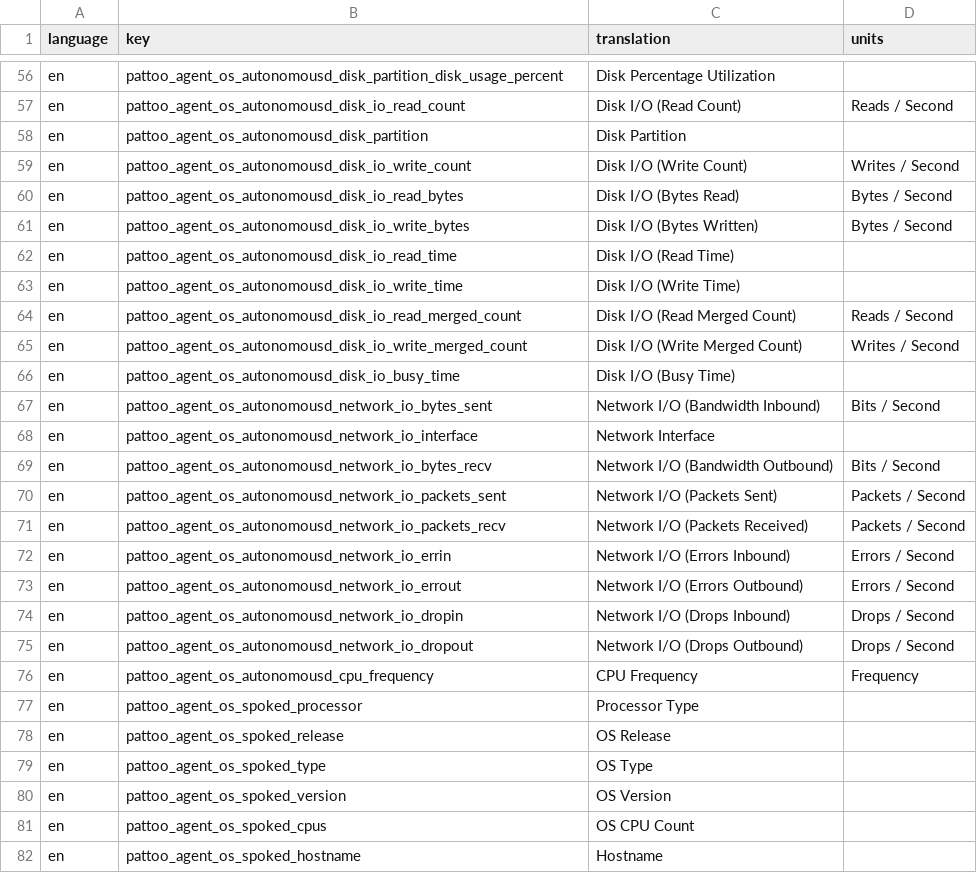
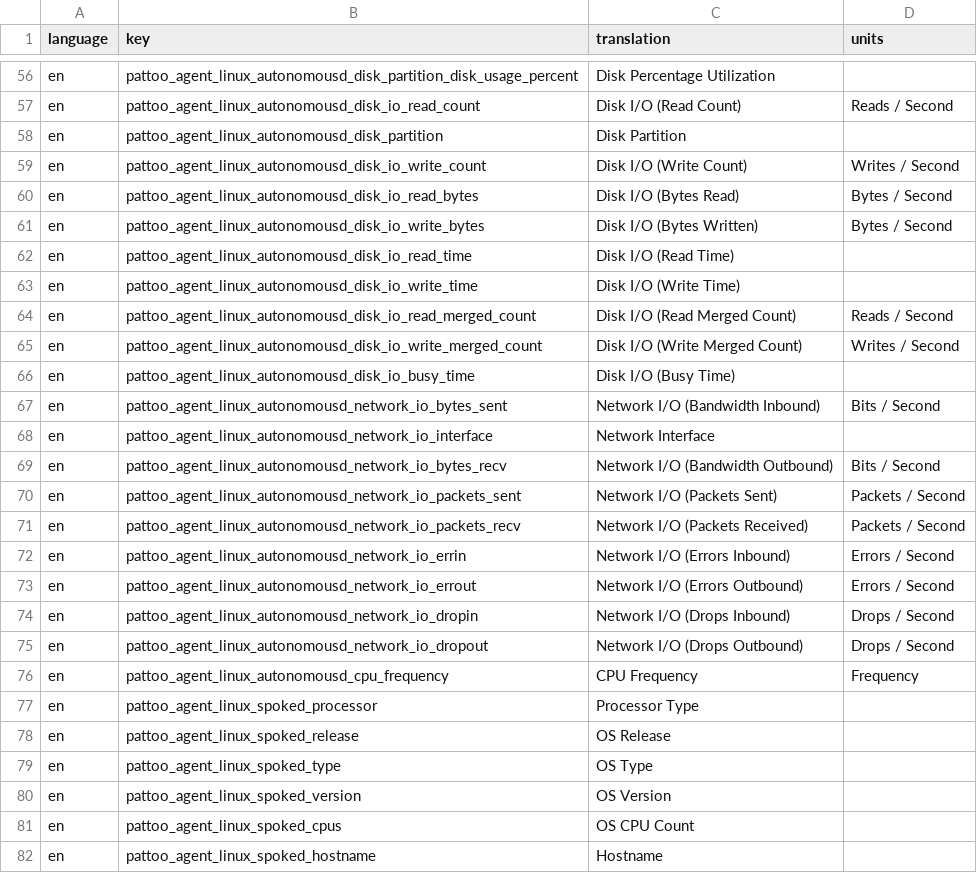
Before and after one commit to PalisadoesFoundation/pattoo, a CSV file: examples/language/pattoo_agent_os_d.csv, drawn as a sheet; only a part is shown, gaps mark what is left out; the diff covers the shown part only; the diff names each change by its address in the sheet, - before the commit and + after, or states it on an @@ line.

```diff
--- a/examples/language/pattoo_agent_os_d.csv
+++ b/examples/language/pattoo_agent_os_d.csv
-B56 (key): pattoo_agent_os_autonomousd_disk_partition_disk_usage_percent
+B56 (key): pattoo_agent_linux_autonomousd_disk_partition_disk_usage_percent
-B57 (key): pattoo_agent_os_autonomousd_disk_io_read_count
+B57 (key): pattoo_agent_linux_autonomousd_disk_io_read_count
-B58 (key): pattoo_agent_os_autonomousd_disk_partition
+B58 (key): pattoo_agent_linux_autonomousd_disk_partition
-B59 (key): pattoo_agent_os_autonomousd_disk_io_write_count
+B59 (key): pattoo_agent_linux_autonomousd_disk_io_write_count
-B60 (key): pattoo_agent_os_autonomousd_disk_io_read_bytes
+B60 (key): pattoo_agent_linux_autonomousd_disk_io_read_bytes
-B61 (key): pattoo_agent_os_autonomousd_disk_io_write_bytes
+B61 (key): pattoo_agent_linux_autonomousd_disk_io_write_bytes
-B62 (key): pattoo_agent_os_autonomousd_disk_io_read_time
+B62 (key): pattoo_agent_linux_autonomousd_disk_io_read_time
-B63 (key): pattoo_agent_os_autonomousd_disk_io_write_time
+B63 (key): pattoo_agent_linux_autonomousd_disk_io_write_time
-B64 (key): pattoo_agent_os_autonomousd_disk_io_read_merged_count
+B64 (key): pattoo_agent_linux_autonomousd_disk_io_read_merged_count
-B65 (key): pattoo_agent_os_autonomousd_disk_io_write_merged_count
+B65 (key): pattoo_agent_linux_autonomousd_disk_io_write_merged_count
-B66 (key): pattoo_agent_os_autonomousd_disk_io_busy_time
+B66 (key): pattoo_agent_linux_autonomousd_disk_io_busy_time
-B67 (key): pattoo_agent_os_autonomousd_network_io_bytes_sent
+B67 (key): pattoo_agent_linux_autonomousd_network_io_bytes_sent
-B68 (key): pattoo_agent_os_autonomousd_network_io_interface
+B68 (key): pattoo_agent_linux_autonomousd_network_io_interface
-B69 (key): pattoo_agent_os_autonomousd_network_io_bytes_recv
+B69 (key): pattoo_agent_linux_autonomousd_network_io_bytes_recv
-B70 (key): pattoo_agent_os_autonomousd_network_io_packets_sent
+B70 (key): pattoo_agent_linux_autonomousd_network_io_packets_sent
-B71 (key): pattoo_agent_os_autonomousd_network_io_packets_recv
+B71 (key): pattoo_agent_linux_autonomousd_network_io_packets_recv
-B72 (key): pattoo_agent_os_autonomousd_network_io_errin
+B72 (key): pattoo_agent_linux_autonomousd_network_io_errin
-B73 (key): pattoo_agent_os_autonomousd_network_io_errout
+B73 (key): pattoo_agent_linux_autonomousd_network_io_errout
-B74 (key): pattoo_agent_os_autonomousd_network_io_dropin
+B74 (key): pattoo_agent_linux_autonomousd_network_io_dropin
-B75 (key): pattoo_agent_os_autonomousd_network_io_dropout
+B75 (key): pattoo_agent_linux_autonomousd_network_io_dropout
-B76 (key): pattoo_agent_os_autonomousd_cpu_frequency
+B76 (key): pattoo_agent_linux_autonomousd_cpu_frequency
-B77 (key): pattoo_agent_os_spoked_processor
+B77 (key): pattoo_agent_linux_spoked_processor
-B78 (key): pattoo_agent_os_spoked_release
+B78 (key): pattoo_agent_linux_spoked_release
-B79 (key): pattoo_agent_os_spoked_type
+B79 (key): pattoo_agent_linux_spoked_type
-B80 (key): pattoo_agent_os_spoked_version
+B80 (key): pattoo_agent_linux_spoked_version
-B81 (key): pattoo_agent_os_spoked_cpus
+B81 (key): pattoo_agent_linux_spoked_cpus
-B82 (key): pattoo_agent_os_spoked_hostname
+B82 (key): pattoo_agent_linux_spoked_hostname
```
Also changed, not shown: 123 edited cells elsewhere in this file, examples/language/agent_translations.csv, 10 other files.
